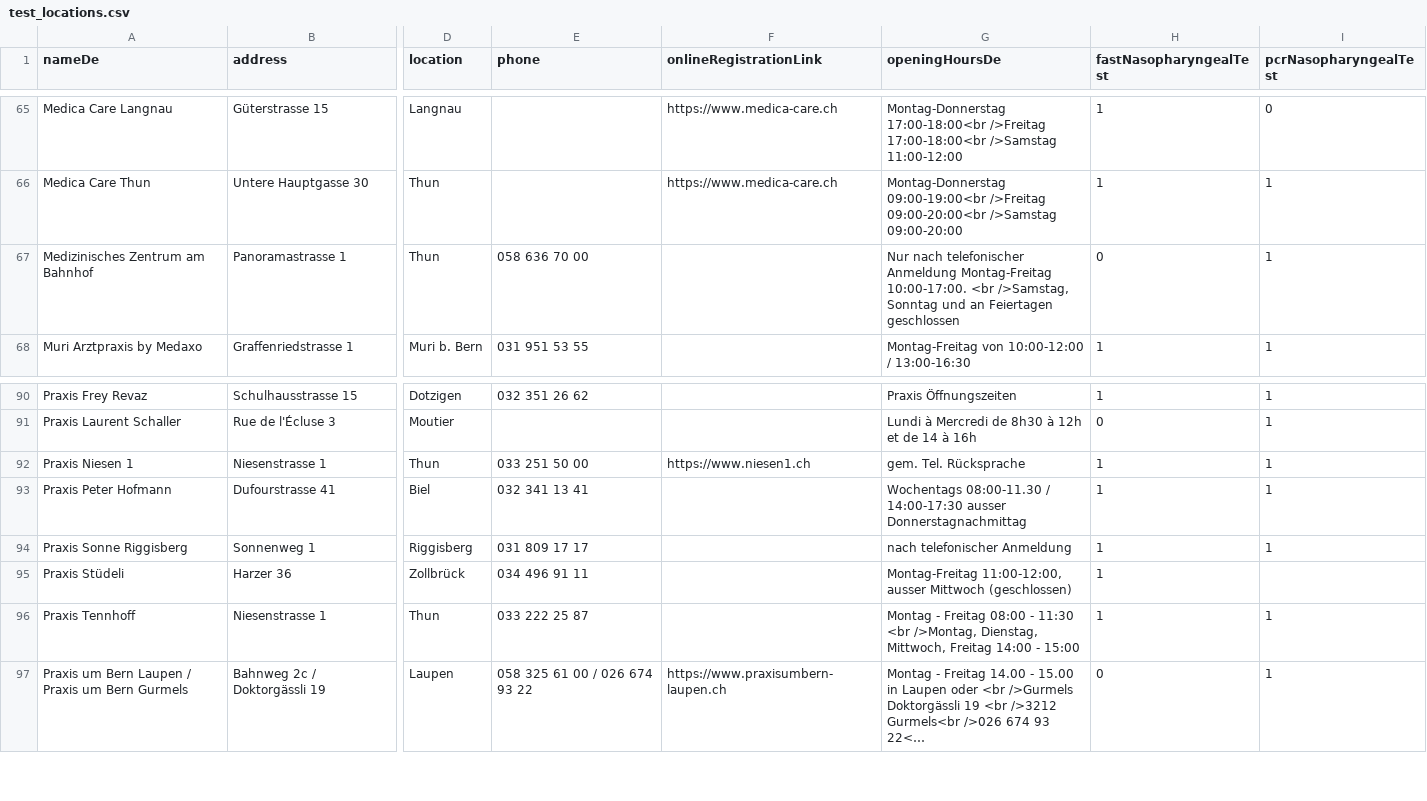
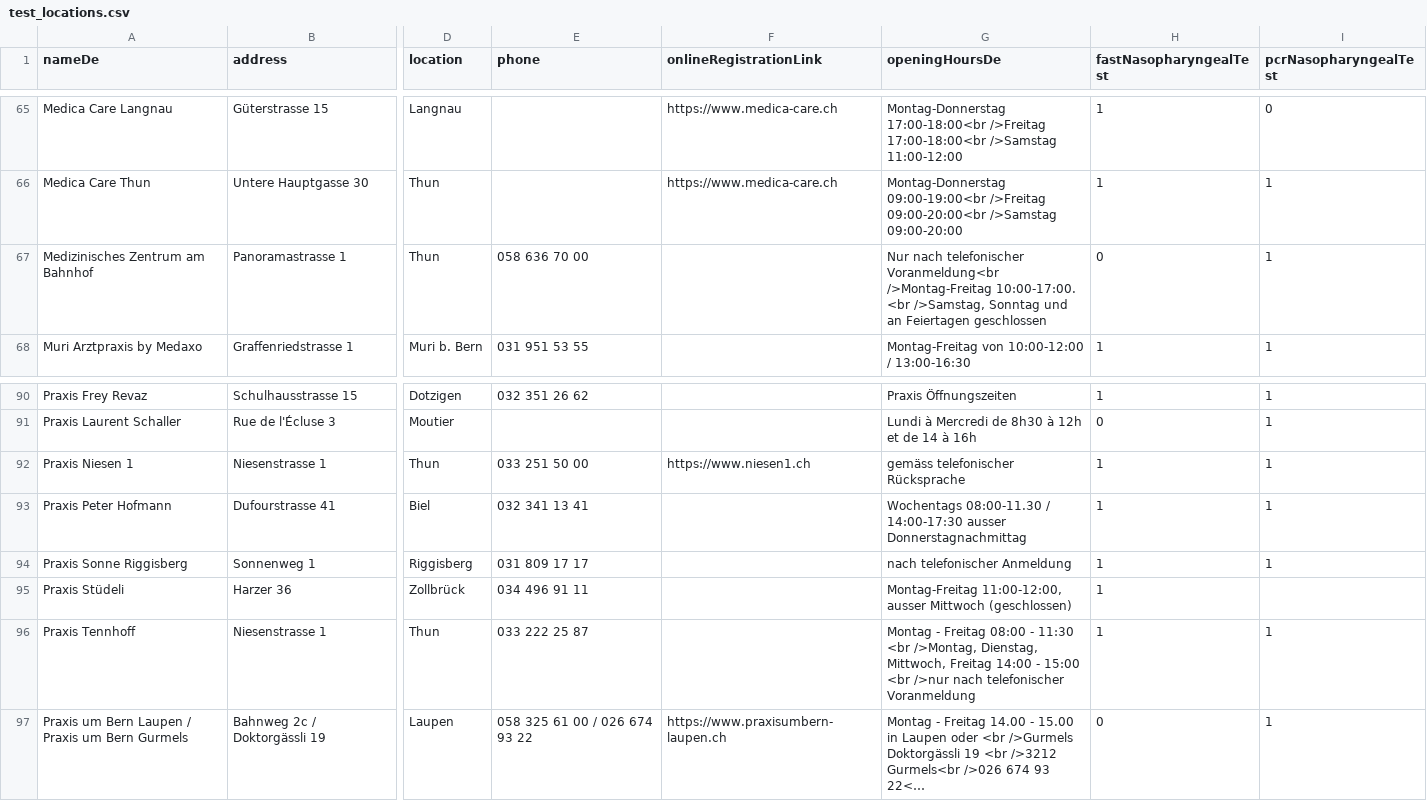
Before and after one commit to openDataBE/TestOffer, a CSV file: test_locations.csv, drawn as a sheet; only a part is shown, gaps mark what is left out; long unchanged cells end in …; the diff names each change by its address in the sheet, - before the commit and + after, or states it on an @@ line.

Commit message:
Update test_locations.csv

```diff
--- a/test_locations.csv
+++ b/test_locations.csv
-G67 (openingHoursDe): …nach telefonischer Anmeldung Montag-Freitag 10:00-17:00. <br…
+G67 (openingHoursDe): …nach telefonischer Voranmeldung<br />Montag-Freitag 10:00-17:00. <br…
-G92 (openingHoursDe): gem. Tel. Rücksprache
+G92 (openingHoursDe): gemäss telefonischer Rücksprache
-G96 (openingHoursDe): …- 15:00
+G96 (openingHoursDe): …- 15:00 <br />nur nach telefonischer Voranmeldung
```
